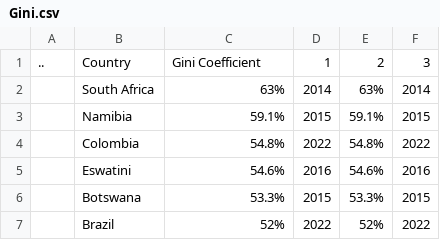
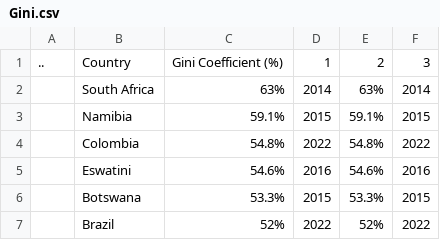
Before and after one commit to blueron05/730049432, a CSV file: Gini.csv, drawn as a sheet; only a part is shown.

```diff
--- a/Gini.csv
+++ b/Gini.csv
@@ -1,2 +1,2 @@
-..,Country,Gini Coefficient,1,2,3
+..,Country,Gini Coefficient (%),1,2,3
 ,South Africa,63%,2014,63%,2014
```
Also changed, not shown: 7 other files.
